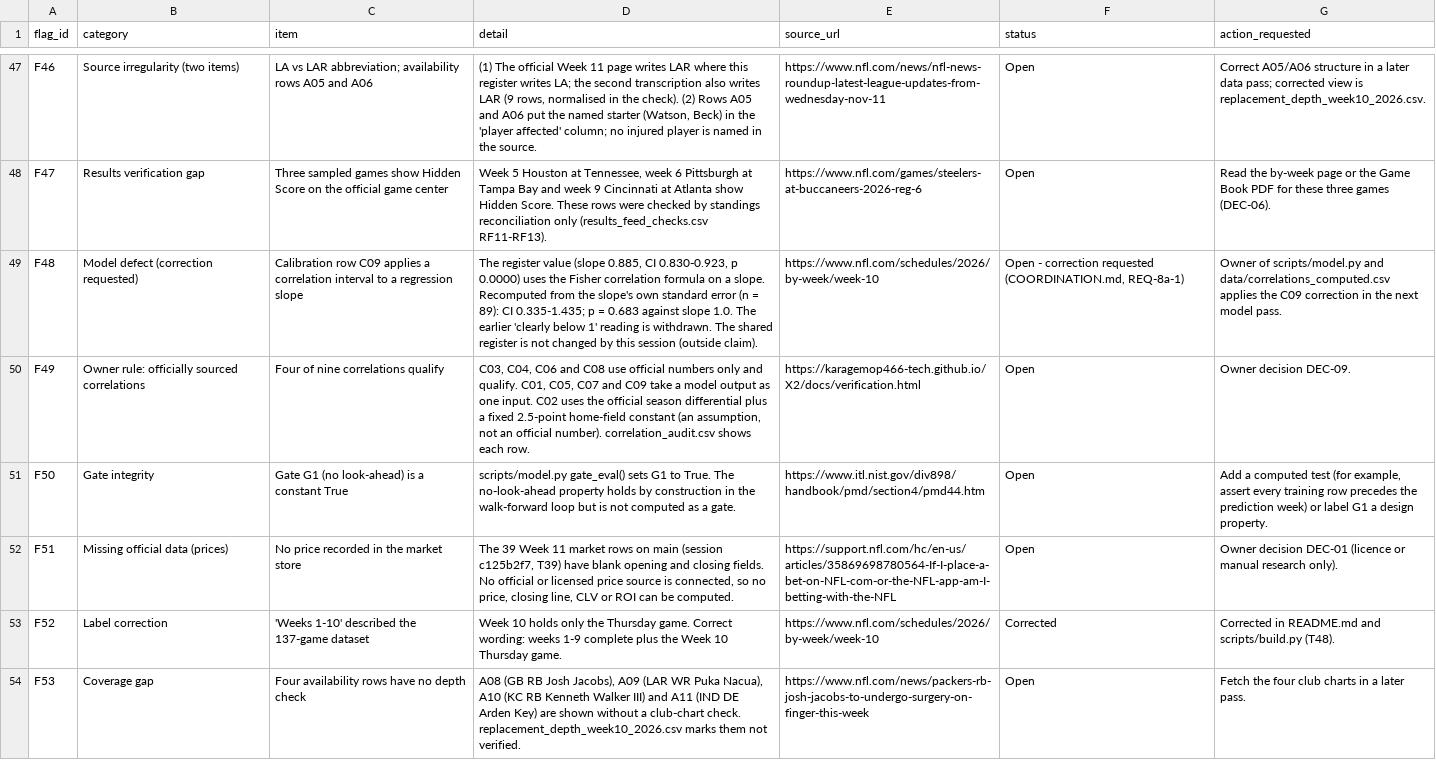
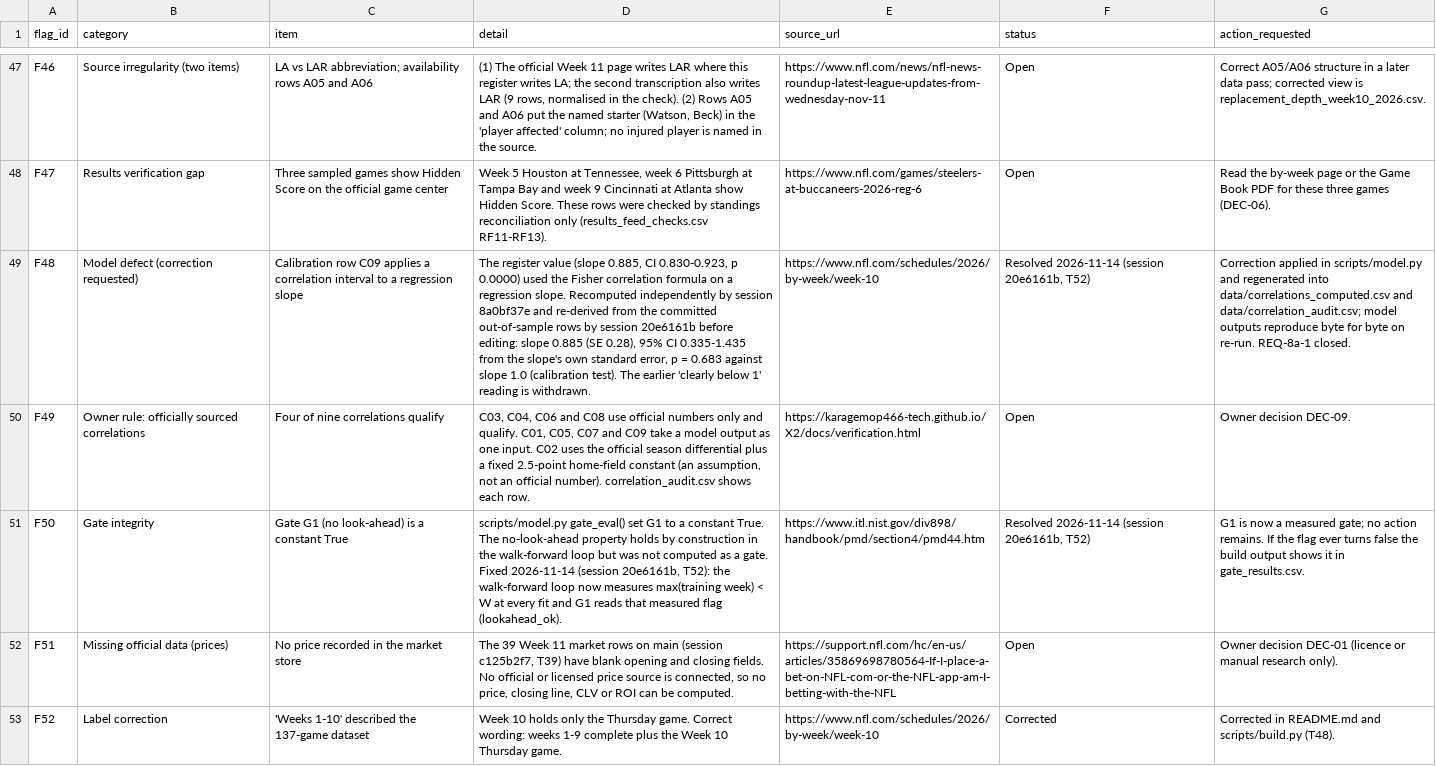
Before and after one commit to karagemop466-tech/X2, a CSV file: data/flags.csv, drawn as a sheet; only a part is shown, gaps mark what is left out; the shorter side is filled out with more unchanged rows; the diff names each change by its address in the sheet, - before the commit and + after, or states it on an @@ line.

Commit message:
T52: apply C09 calibration correction (F48/REQ-8a-1) and make gate G1 measured (F50)
- model.py: C09 row now carries the slope's own SE-based 95% interval (0.335-1.435)
  and a p-value testing calibration H0: slope=1.0 (0.683), instead of passing the
  slope through the Fisher correlation formulas (which wrongly excluded 1.0).
- model.py: walk-forward loop measures max(training week) < W at every fit and G1
  reads the measured flag instead of a constant True.
- desk.py/build.py wording aligned; flags F48/F50 resolved; correlation_audit
  regenerated. Numbers re-derived from the committed OOS rows before editing;
  model outputs byte-identical on re-run. All checks pass (build 25 pages,
  check_links 700/2858, verify_results 32/32, npm build+verify).

Co-authored-by: arena-agent <297053741+arena-agent@users.noreply.github.com>

```diff
--- a/data/flags.csv
+++ b/data/flags.csv
-D49 (detail): …p 0.0000) uses the Fisher correlation formula on a slope. Recomputed from the slope's own standard error (n = 89): CI 0.335-1.435; p = 0.683 against slope 1.0. The earlier 'clearly below 1' reading is withdrawn. The shared register is not changed by this session (outside claim).
+D49 (detail): …p 0.0000) used the Fisher correlation formula on a regression slope. Recomputed independently by session 8a0bf37e and re-derived from the committed out-of-sample rows by session 20e6161b before editing: slope 0.885 (SE 0.28), 95% CI 0.335-1.435 from the slope's own standard error, p = 0.683 against slope 1.0 (calibration test). The earlier 'clearly below 1' reading is withdrawn.
-F49 (status): Open - correction requested (COORDINATION.md, REQ-8a-1)
+F49 (status): Resolved 2026-11-14 (session 20e6161b, T52)
-G49 (action_requested): Owner of scripts/model.py and data/correlations_computed.csv applies the C09 correction in the next model pass.
+G49 (action_requested): Correction applied in scripts/model.py and regenerated into data/correlations_computed.csv and data/correlation_audit.csv; model outputs reproduce byte for byte on re-run. REQ-8a-1 closed.
-D51 (detail): scripts/model.py gate_eval() sets G1 to True. The no-look-ahead property holds by construction in the walk-forward loop but is not computed as a gate.
+D51 (detail): scripts/model.py gate_eval() set G1 to a constant True. The no-look-ahead property holds by construction in the walk-forward loop but was not computed as a gate. Fixed 2026-11-14 (session 20e6161b, T52): the walk-forward loop now measures max(training week) < W at every fit and G1 reads that measured flag (lookahead_ok).
-F51 (status): Open
+F51 (status): Resolved 2026-11-14 (session 20e6161b, T52)
-G51 (action_requested): Add a computed test (for example, assert every training row precedes the prediction week) or label G1 a design property.
+G51 (action_requested): G1 is now a measured gate; no action remains. If the flag ever turns false the build output shows it in gate_results.csv.
```
Also changed, not shown: data/correlation_audit.csv, data/correlations_computed.csv, 12 other files.
